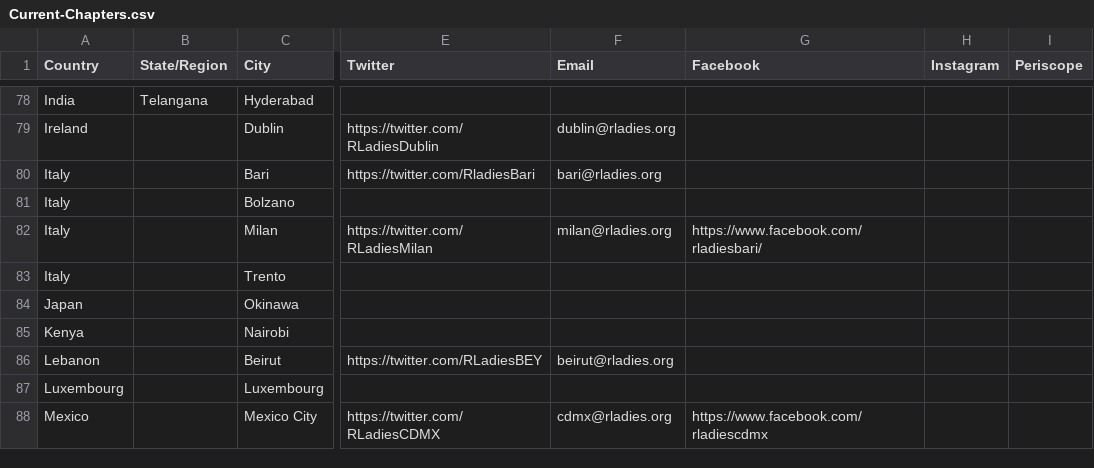
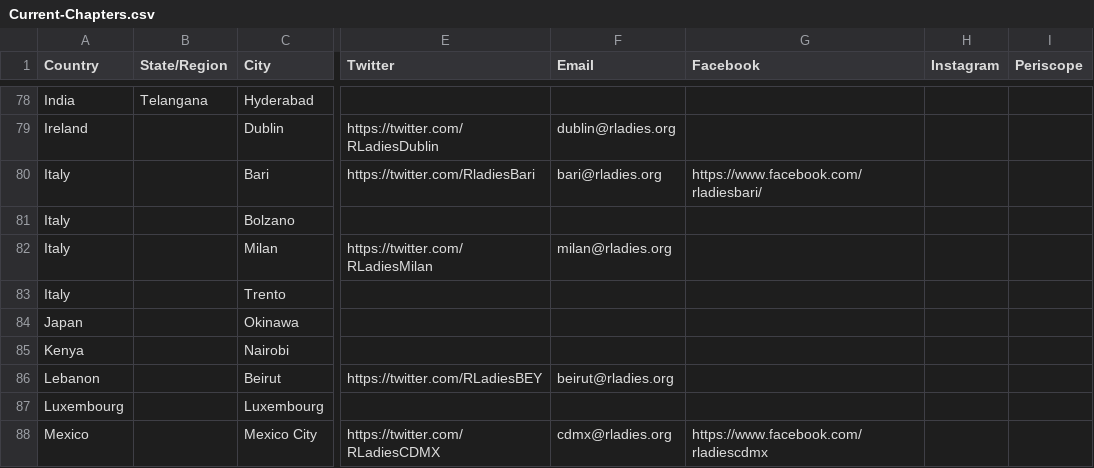
Before and after one commit to rladies/starter-kit, a CSV file: Current-Chapters.csv, drawn as a sheet; only a part is shown, gaps mark what is left out; the diff names each change by its address in the sheet, - before the commit and + after, or states it on an @@ line.

Commit message:
Fix - Move Bari fb from Milan to Bari

```diff
--- a/Current-Chapters.csv
+++ b/Current-Chapters.csv
-G80 (Facebook): (empty)
+G80 (Facebook): https://www.facebook.com/rladiesbari/
-G82 (Facebook): https://www.facebook.com/rladiesbari/
+G82 (Facebook): (empty)
```
